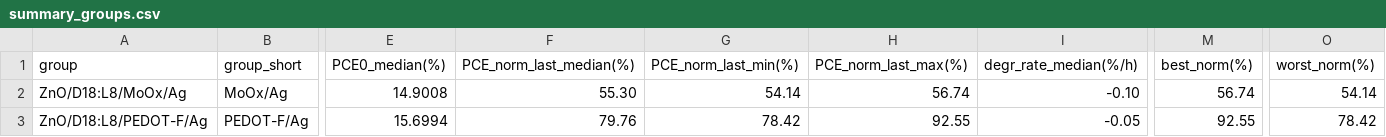
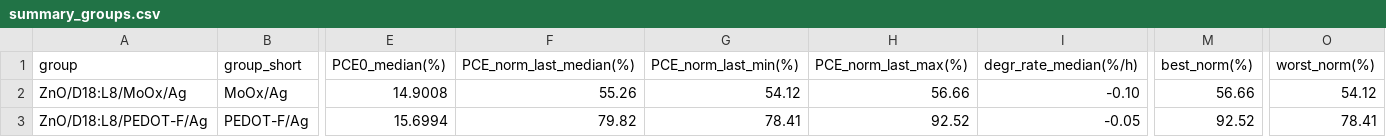
Before and after one commit to littleBlack2003/stabilty-data, a CSV file: docs/summary_groups.csv, drawn as a sheet; only a part is shown, gaps mark what is left out; the diff names each change by its address in the sheet, - before the commit and + after, or states it on an @@ line.

```diff
--- a/docs/summary_groups.csv
+++ b/docs/summary_groups.csv
-F2 (PCE_norm_last_median(%)): 55.30
+F2 (PCE_norm_last_median(%)): 55.26
-G2 (PCE_norm_last_min(%)): 54.14
+G2 (PCE_norm_last_min(%)): 54.12
-H2 (PCE_norm_last_max(%)): 56.74
+H2 (PCE_norm_last_max(%)): 56.66
-M2 (best_norm(%)): 56.74
+M2 (best_norm(%)): 56.66
-O2 (worst_norm(%)): 54.14
+O2 (worst_norm(%)): 54.12
-F3 (PCE_norm_last_median(%)): 79.76
+F3 (PCE_norm_last_median(%)): 79.82
-G3 (PCE_norm_last_min(%)): 78.42
+G3 (PCE_norm_last_min(%)): 78.41
-H3 (PCE_norm_last_max(%)): 92.55
+H3 (PCE_norm_last_max(%)): 92.52
-M3 (best_norm(%)): 92.55
+M3 (best_norm(%)): 92.52
-O3 (worst_norm(%)): 78.42
+O3 (worst_norm(%)): 78.41
```
Also changed, not shown: indoor/aligned_group_mean.csv, indoor/rounds.csv, 14 other files.
